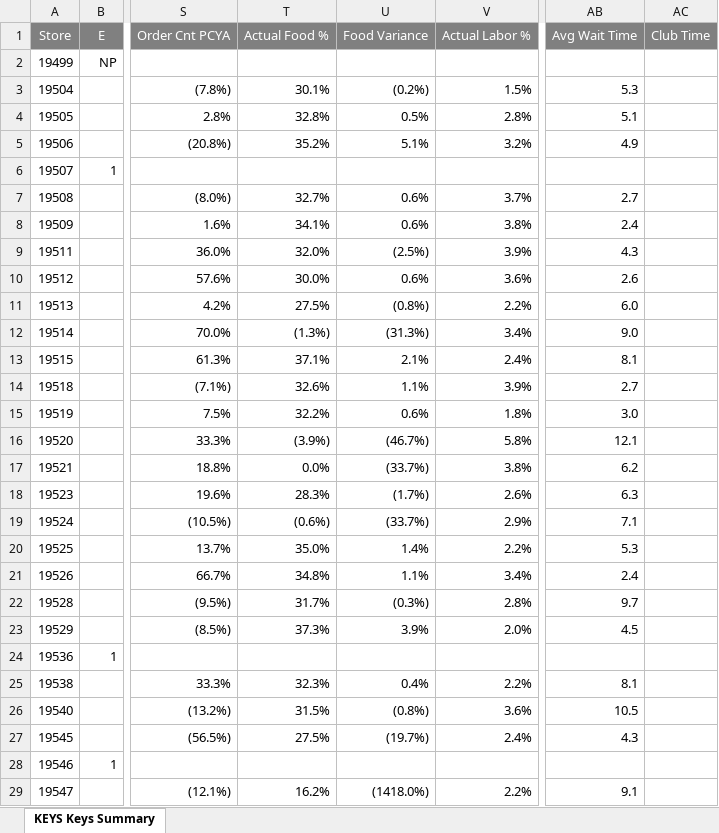
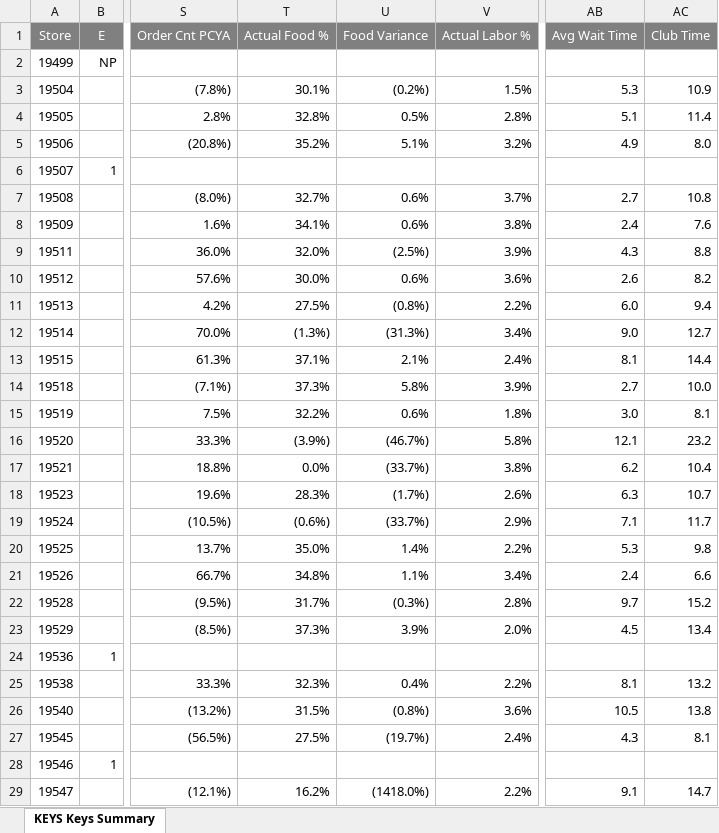
Before and after one commit to murilosporto-cpu/adt-extr-exceptions, an Excel workbook: dados_all_stores/Keys Summary - All Stores (Stores) (2026-10-01).xlsx, sheet KEYS Keys Summary, drawn as a sheet; only a part is shown, gaps mark what is left out; values as stored, in another font and other column widths than the file's, no borders; the diff covers the shown part only; the diff names each change by its address in the sheet, - before the commit and + after, or states it on an @@ line.

```diff
--- a/dados_all_stores/Keys Summary - All Stores (Stores) (2026-10-01).xlsx (sheet KEYS Keys Summary)
+++ b/dados_all_stores/Keys Summary - All Stores (Stores) (2026-10-01).xlsx (sheet KEYS Keys Summary)
-AC3 (Club Time): (empty)
+AC3 (Club Time): 10.9
-AC4 (Club Time): (empty)
+AC4 (Club Time): 11.4
-AC5 (Club Time): (empty)
+AC5 (Club Time): 8.0
-AC7 (Club Time): (empty)
+AC7 (Club Time): 10.8
-AC8 (Club Time): (empty)
+AC8 (Club Time): 7.6
-AC9 (Club Time): (empty)
+AC9 (Club Time): 8.8
-AC10 (Club Time): (empty)
+AC10 (Club Time): 8.2
-AC11 (Club Time): (empty)
+AC11 (Club Time): 9.4
-AC12 (Club Time): (empty)
+AC12 (Club Time): 12.7
-AC13 (Club Time): (empty)
+AC13 (Club Time): 14.4
-T14 (Actual Food %): 32.6%
+T14 (Actual Food %): 37.3%
-U14 (Food Variance): 1.1%
+U14 (Food Variance): 5.8%
-AC14 (Club Time): (empty)
+AC14 (Club Time): 10.0
-AC15 (Club Time): (empty)
+AC15 (Club Time): 8.1
-AC16 (Club Time): (empty)
+AC16 (Club Time): 23.2
-AC17 (Club Time): (empty)
+AC17 (Club Time): 10.4
-AC18 (Club Time): (empty)
+AC18 (Club Time): 10.7
-AC19 (Club Time): (empty)
+AC19 (Club Time): 11.7
-AC20 (Club Time): (empty)
+AC20 (Club Time): 9.8
-AC21 (Club Time): (empty)
+AC21 (Club Time): 6.6
-AC22 (Club Time): (empty)
+AC22 (Club Time): 15.2
-AC23 (Club Time): (empty)
+AC23 (Club Time): 13.4
-AC25 (Club Time): (empty)
+AC25 (Club Time): 13.2
-AC26 (Club Time): (empty)
+AC26 (Club Time): 13.8
-AC27 (Club Time): (empty)
+AC27 (Club Time): 8.1
-AC29 (Club Time): (empty)
+AC29 (Club Time): 14.7
```
Also changed, not shown: 1 added row, 1 removed row and 684 edited cells elsewhere in this sheet, dados_all_stores/KEYS Service Exceptions - All Stores (Stores) (2026-10-01).xlsx, dados_all_stores/Keys Summary - All Stores (Stores) (2026-09-30).xlsx, 39 other files.
